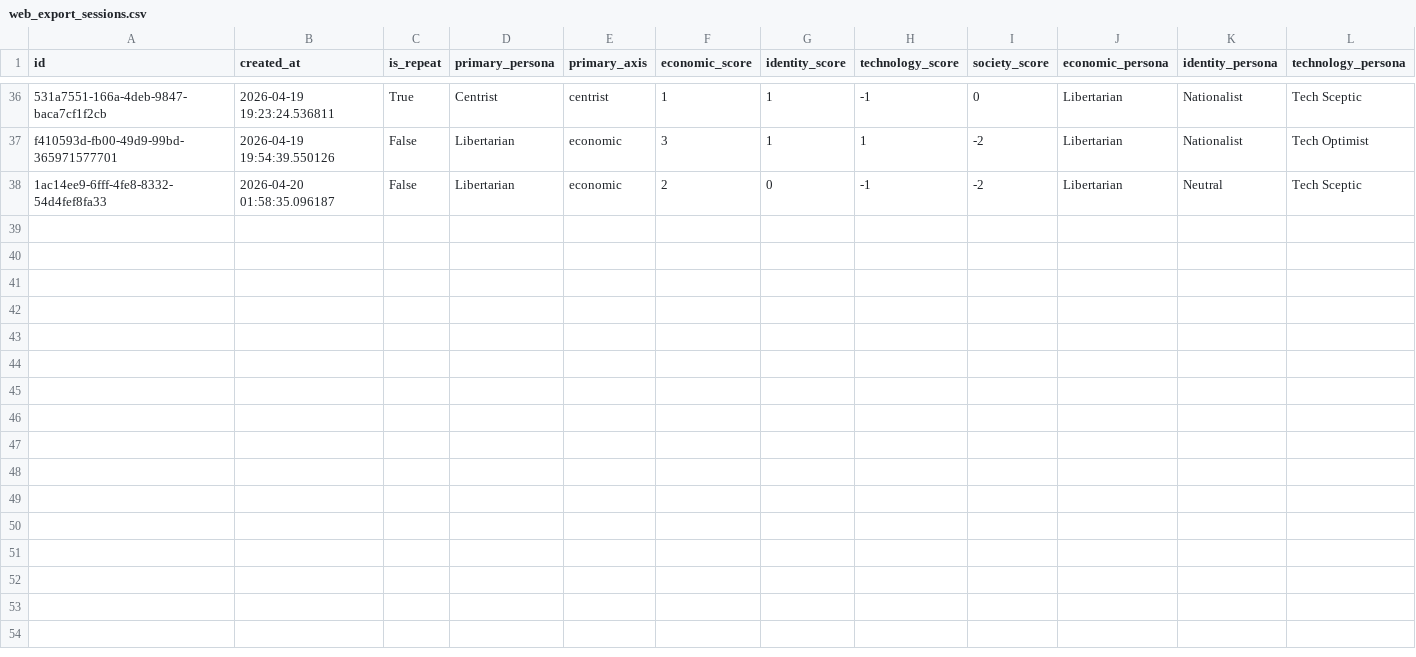
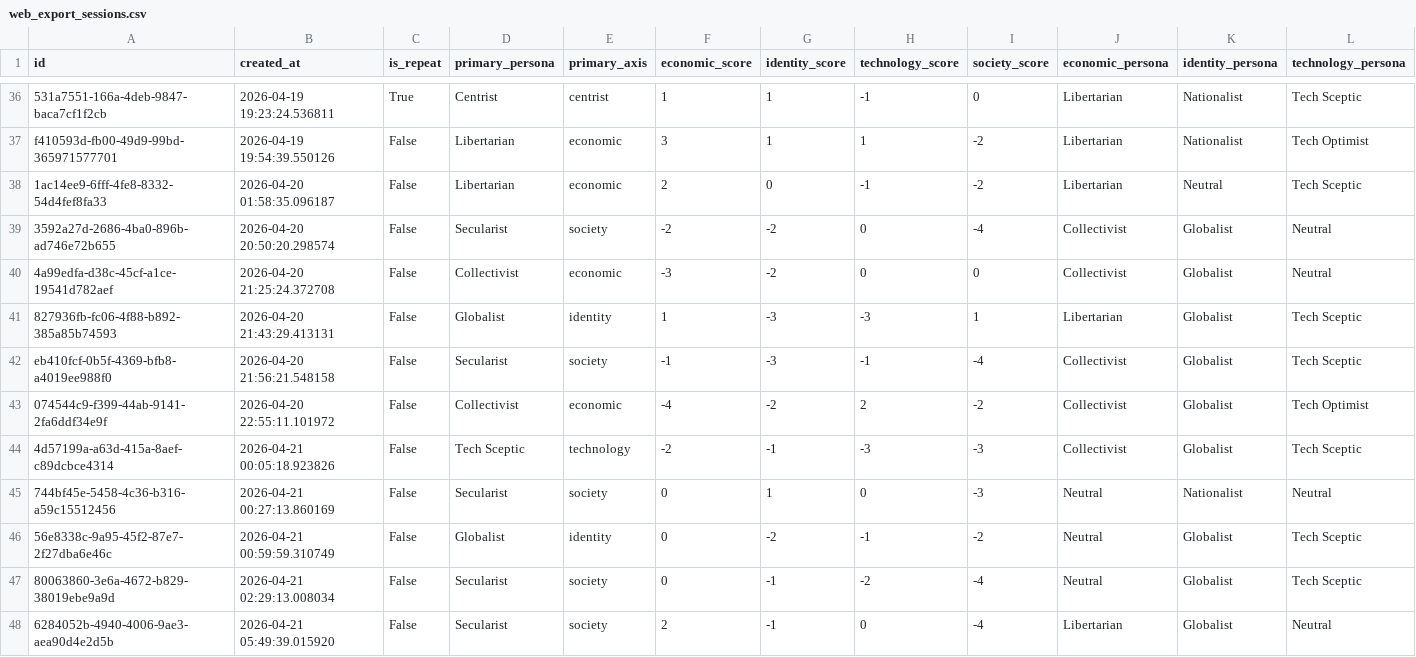
Before and after one commit to willjgriff/llm-pluralism, a CSV file: output/scripts/web_export_sessions.csv, drawn as a sheet; only a part is shown, gaps mark what is left out; rows hold the shown columns only; the diff names each change by its address in the sheet, - before the commit and + after, or states it on an @@ line.

Commit message:
Add new survey completion data

```diff
--- a/output/scripts/web_export_sessions.csv
+++ b/output/scripts/web_export_sessions.csv
+row 39: 3592a27d-2686-4ba0-896b-ad746e72b655 | 2026-04-20 20:50:20.298574 | False | Secularist | society | -2 | -2 | 0 | -4 | Collectivist | Globalist | Neutral
+row 40: 4a99edfa-d38c-45cf-a1ce-19541d782aef | 2026-04-20 21:25:24.372708 | False | Collectivist | economic | -3 | -2 | 0 | 0 | Collectivist | Globalist | Neutral
+row 41: 827936fb-fc06-4f88-b892-385a85b74593 | 2026-04-20 21:43:29.413131 | False | Globalist | identity | 1 | -3 | -3 | 1 | Libertarian | Globalist | Tech Sceptic
+row 42: eb410fcf-0b5f-4369-bfb8-a4019ee988f0 | 2026-04-20 21:56:21.548158 | False | Secularist | society | -1 | -3 | -1 | -4 | Collectivist | Globalist | Tech Sceptic
+row 43: 074544c9-f399-44ab-9141-2fa6ddf34e9f | 2026-04-20 22:55:11.101972 | False | Collectivist | economic | -4 | -2 | 2 | -2 | Collectivist | Globalist | Tech Optimist
+row 44: 4d57199a-a63d-415a-8aef-c89dcbce4314 | 2026-04-21 00:05:18.923826 | False | Tech Sceptic | technology | -2 | -1 | -3 | -3 | Collectivist | Globalist | Tech Sceptic
+row 45: 744bf45e-5458-4c36-b316-a59c15512456 | 2026-04-21 00:27:13.860169 | False | Secularist | society | 0 | 1 | 0 | -3 | Neutral | Nationalist | Neutral
+row 46: 56e8338c-9a95-45f2-87e7-2f27dba6e46c | 2026-04-21 00:59:59.310749 | False | Globalist | identity | 0 | -2 | -1 | -2 | Neutral | Globalist | Tech Sceptic
+row 47: 80063860-3e6a-4672-b829-38019ebe9a9d | 2026-04-21 02:29:13.008034 | False | Secularist | society | 0 | -1 | -2 | -4 | Neutral | Globalist | Tech Sceptic
+row 48: 6284052b-4940-4006-9ae3-aea90d4e2d5b | 2026-04-21 05:49:39.015920 | False | Secularist | society | 2 | -1 | 0 | -4 | Libertarian | Globalist | Neutral
```
Also changed, not shown: 1 other file.
